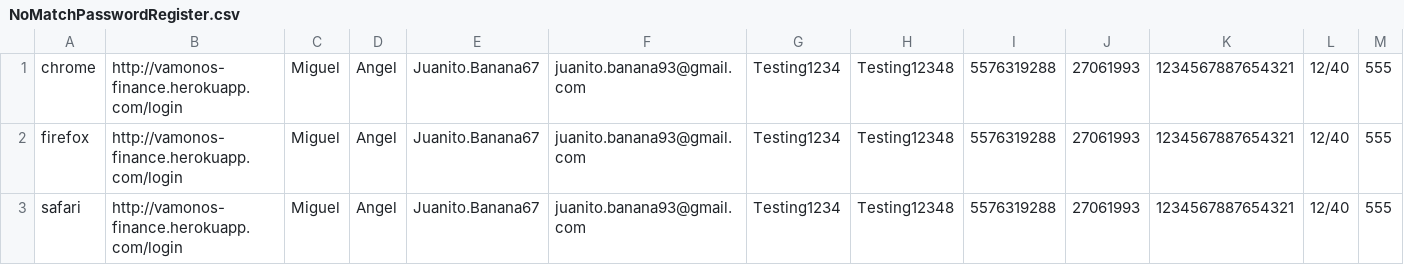
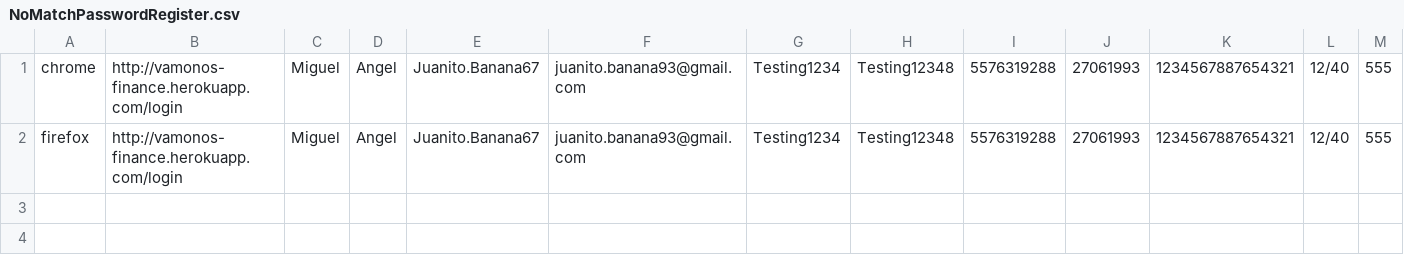
Before and after one commit to MikeItou/JUnitFinance, a CSV file: data/NoMatchPasswordRegister.csv, drawn as a sheet; the diff names each change by its address in the sheet, - before the commit and + after, or states it on an @@ line.

```diff
--- a/data/NoMatchPasswordRegister.csv
+++ b/data/NoMatchPasswordRegister.csv
-row 3: safari | http://vamonos-finance.herokuapp.com/login | Miguel | Angel | Juanito.Banana67 | juanito.banana93@gmail.com | Testing1234 | Testing12348 | 5576319288 | 27061993 | 1234567887654321 | 12/40 | 555
```
Also changed, not shown: data/HappyPathRegister.csv, 18 other files.
